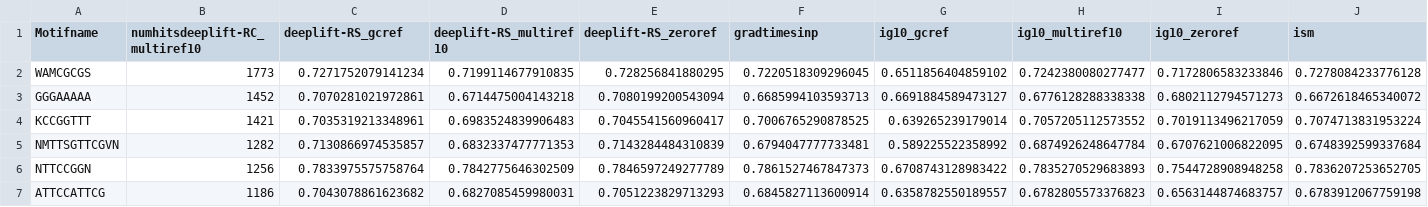
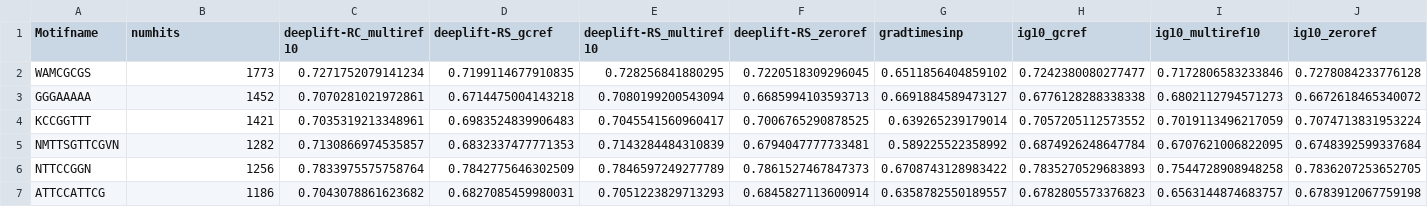
Before and after one commit to kundajelab/interpret-benchmark, a TSV file: post_bds/specific_exampels_for_evas_results/H1ESC_motifaurocs.tsv, drawn as a sheet; only a part is shown; the diff covers the shown part only; the diff names each change by its address in the sheet, - before the commit and + after, or states it on an @@ line.

```diff
--- a/post_bds/specific_exampels_for_evas_results/H1ESC_motifaurocs.tsv
+++ b/post_bds/specific_exampels_for_evas_results/H1ESC_motifaurocs.tsv
-B1: numhitsdeeplift-RC_multiref10
+B1: numhits
-C1: deeplift-RS_gcref
+C1: deeplift-RC_multiref10
-D1: deeplift-RS_multiref10
+D1: deeplift-RS_gcref
-E1: deeplift-RS_zeroref
+E1: deeplift-RS_multiref10
-F1: gradtimesinp
+F1: deeplift-RS_zeroref
-G1: ig10_gcref
+G1: gradtimesinp
-H1: ig10_multiref10
+H1: ig10_gcref
-I1: ig10_zeroref
+I1: ig10_multiref10
-J1: ism
+J1: ig10_zeroref
```
Also changed, not shown: 1 edited cell elsewhere in this file, post_bds/specific_exampels_for_evas_results/H1ESC_motifauprcs.tsv, post_bds/specific_exampels_for_evas_results/HepG2_motifauprcs.tsv.
